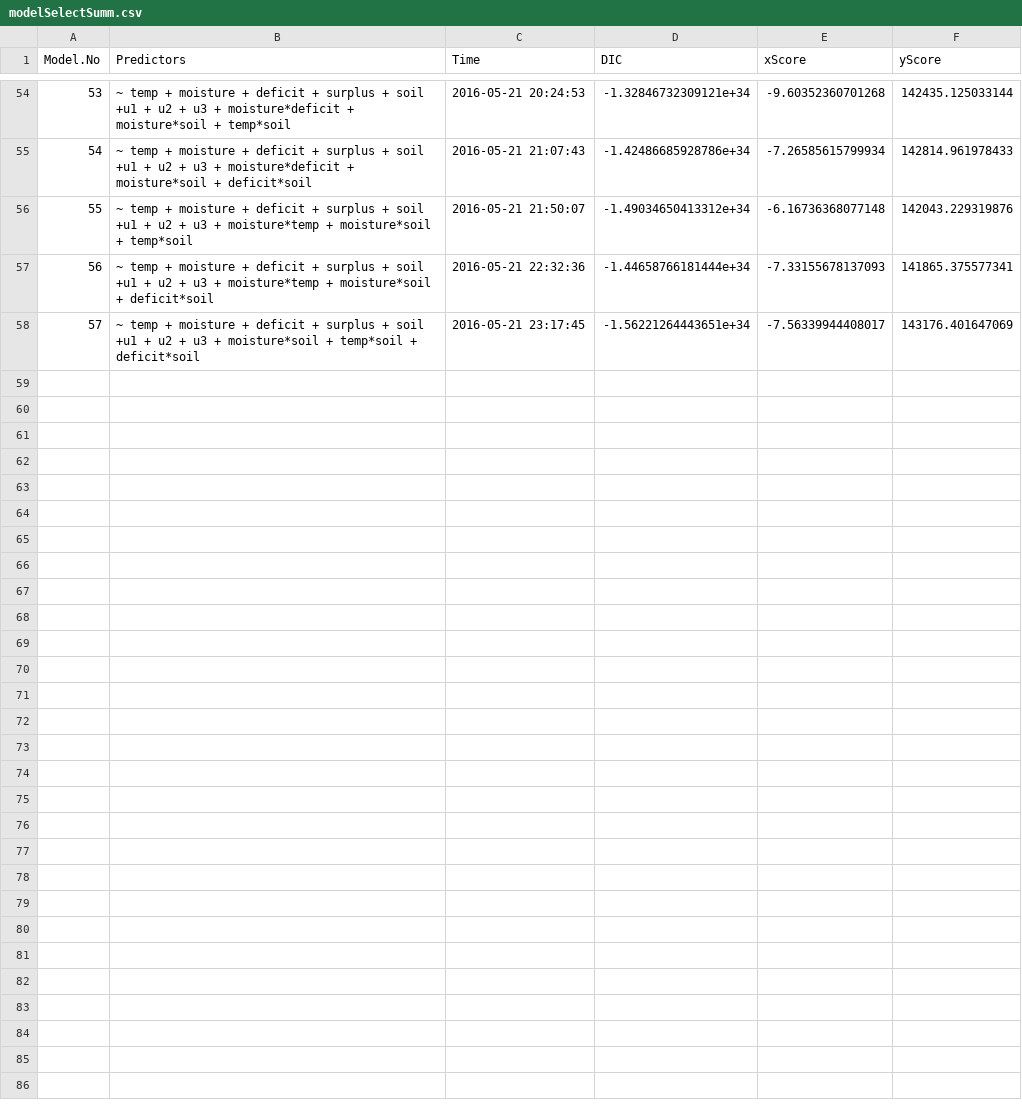
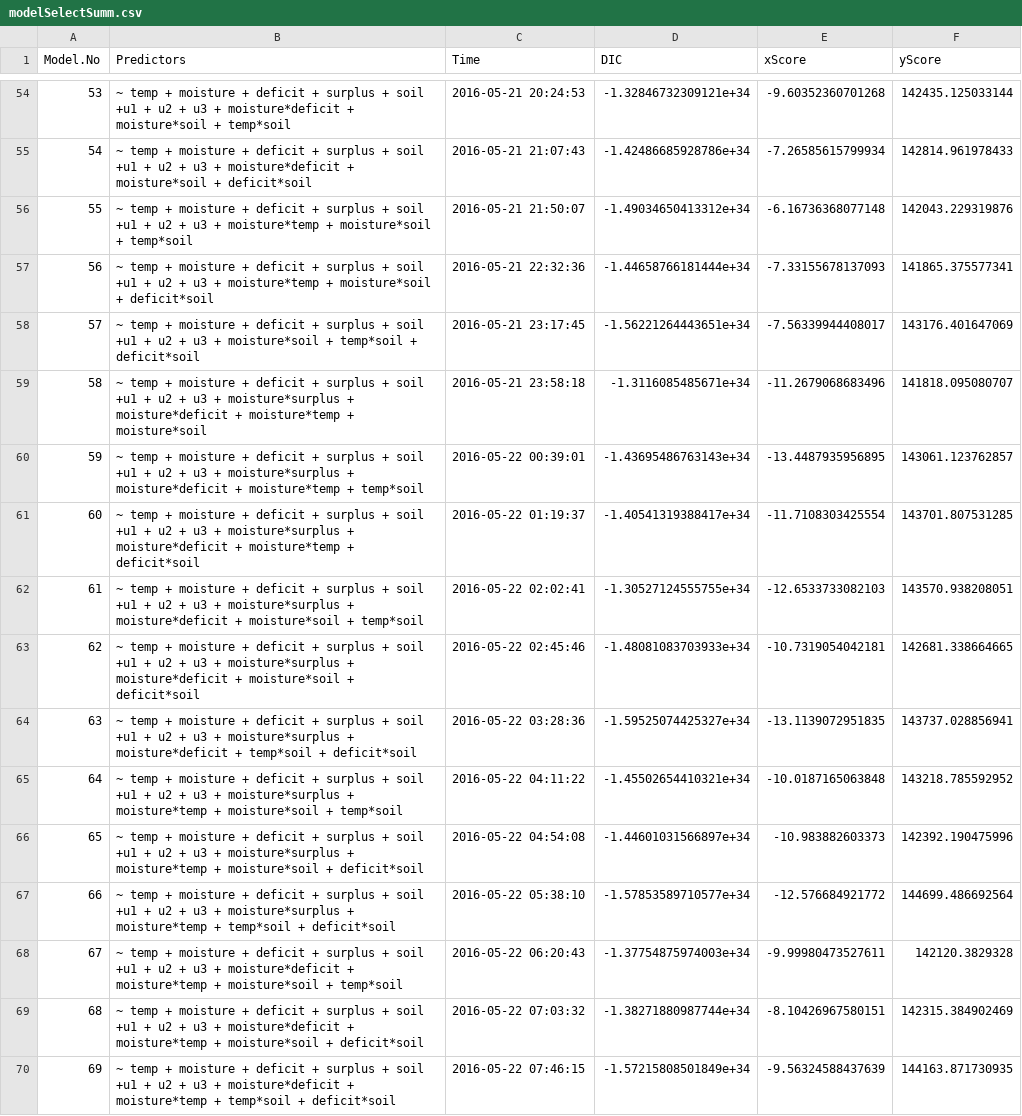
Before and after one commit to EricQLi/traitsModel, a CSV file: modelSelection/modelSelectSumm.csv, drawn as a sheet; only a part is shown, gaps mark what is left out; the diff names each change by its address in the sheet, - before the commit and + after, or states it on an @@ line.

Commit message:
69 models in

```diff
--- a/modelSelection/modelSelectSumm.csv
+++ b/modelSelection/modelSelectSumm.csv
+row 59: 58 | ~ temp + moisture + deficit + surplus + soil +u1 + u2 + u3 + moisture*surplus + moisture*deficit + moisture*temp + moisture*soil | 2016-05-21 23:58:18 | -1.3116085485671e+34 | -11.2679068683496 | 141818.095080707
+row 60: 59 | ~ temp + moisture + deficit + surplus + soil +u1 + u2 + u3 + moisture*surplus + moisture*deficit + moisture*temp + temp*soil | 2016-05-22 00:39:01 | -1.43695486763143e+34 | -13.4487935956895 | 143061.123762857
+row 61: 60 | ~ temp + moisture + deficit + surplus + soil +u1 + u2 + u3 + moisture*surplus + moisture*deficit + moisture*temp + deficit*soil | 2016-05-22 01:19:37 | -1.40541319388417e+34 | -11.7108303425554 | 143701.807531285
+row 62: 61 | ~ temp + moisture + deficit + surplus + soil +u1 + u2 + u3 + moisture*surplus + moisture*deficit + moisture*soil + temp*soil | 2016-05-22 02:02:41 | -1.30527124555755e+34 | -12.6533733082103 | 143570.938208051
+row 63: 62 | ~ temp + moisture + deficit + surplus + soil +u1 + u2 + u3 + moisture*surplus + moisture*deficit + moisture*soil + deficit*soil | 2016-05-22 02:45:46 | -1.48081083703933e+34 | -10.7319054042181 | 142681.338664665
+row 64: 63 | ~ temp + moisture + deficit + surplus + soil +u1 + u2 + u3 + moisture*surplus + moisture*deficit + temp*soil + deficit*soil | 2016-05-22 03:28:36 | -1.59525074425327e+34 | -13.1139072951835 | 143737.028856941
+row 65: 64 | ~ temp + moisture + deficit + surplus + soil +u1 + u2 + u3 + moisture*surplus + moisture*temp + moisture*soil + temp*soil | 2016-05-22 04:11:22 | -1.45502654410321e+34 | -10.0187165063848 | 143218.785592952
+row 66: 65 | ~ temp + moisture + deficit + surplus + soil +u1 + u2 + u3 + moisture*surplus + moisture*temp + moisture*soil + deficit*soil | 2016-05-22 04:54:08 | -1.44601031566897e+34 | -10.983882603373 | 142392.190475996
+row 67: 66 | ~ temp + moisture + deficit + surplus + soil +u1 + u2 + u3 + moisture*surplus + moisture*temp + temp*soil + deficit*soil | 2016-05-22 05:38:10 | -1.57853589710577e+34 | -12.576684921772 | 144699.486692564
+row 68: 67 | ~ temp + moisture + deficit + surplus + soil +u1 + u2 + u3 + moisture*deficit + moisture*temp + moisture*soil + temp*soil | 2016-05-22 06:20:43 | -1.37754875974003e+34 | -9.99980473527611 | 142120.3829328
+row 69: 68 | ~ temp + moisture + deficit + surplus + soil +u1 + u2 + u3 + moisture*deficit + moisture*temp + moisture*soil + deficit*soil | 2016-05-22 07:03:32 | -1.38271880987744e+34 | -8.10426967580151 | 142315.384902469
+row 70: 69 | ~ temp + moisture + deficit + surplus + soil +u1 + u2 + u3 + moisture*deficit + moisture*temp + temp*soil + deficit*soil | 2016-05-22 07:46:15 | -1.57215808501849e+34 | -9.56324588437639 | 144163.871730935
```
Also changed, not shown: 2 other files.
